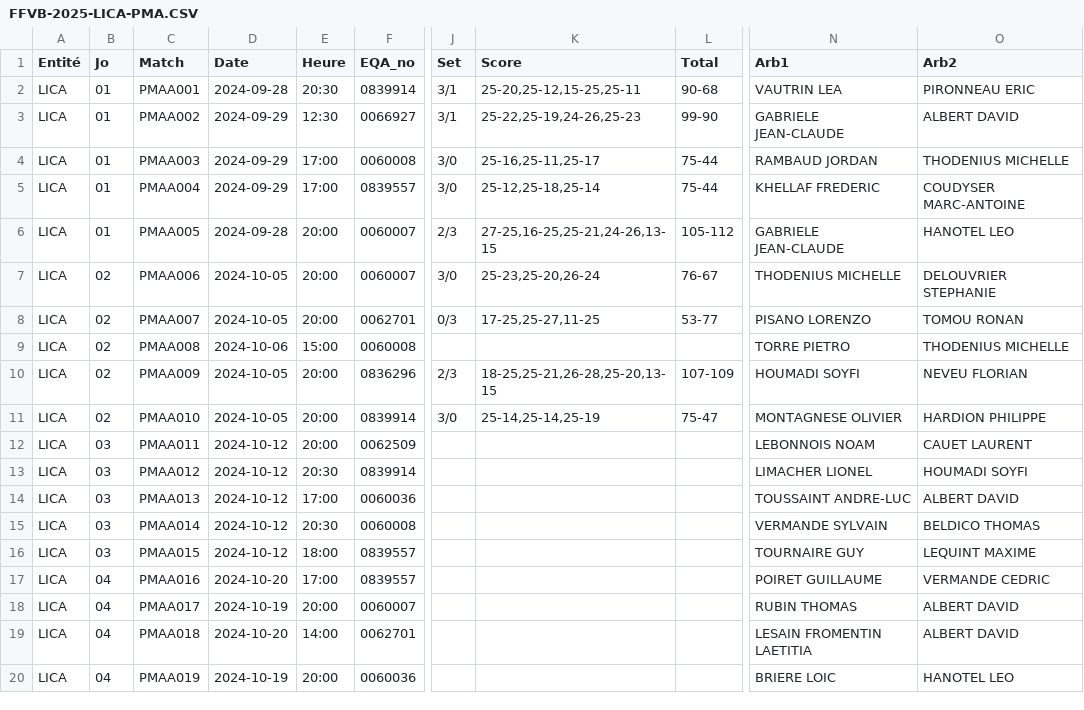
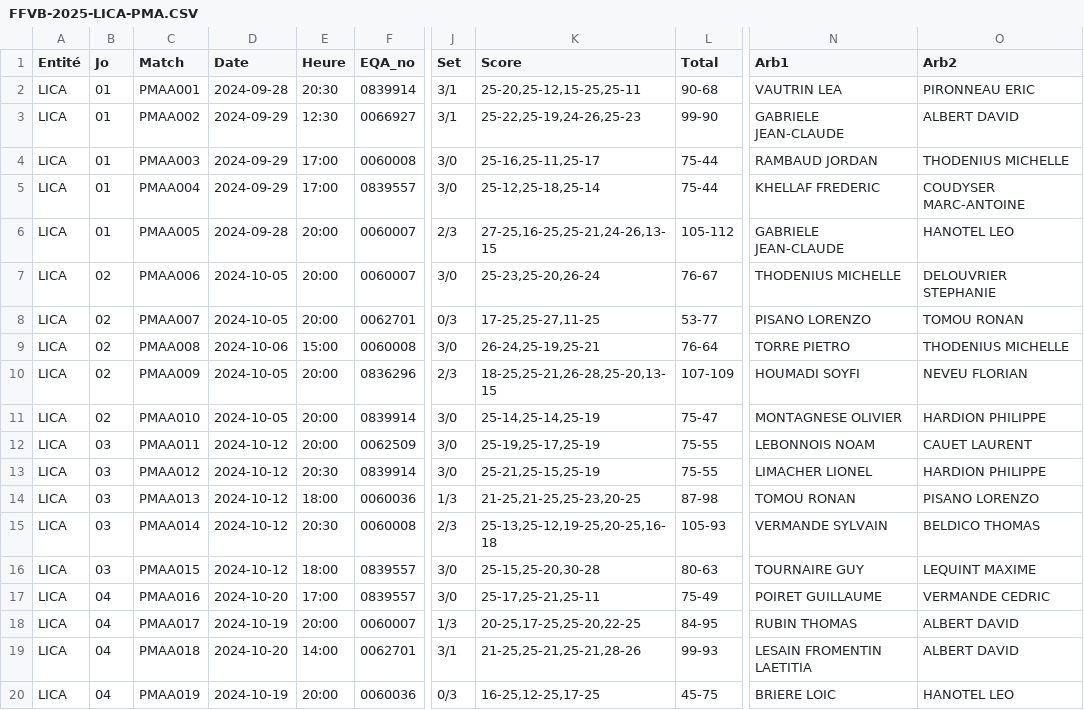
Before and after one commit to gillesdandrea/vb-stats, a CSV file: public/data/FFVB-2025-LICA-PMA.CSV, drawn as a sheet; only a part is shown, gaps mark what is left out; the diff covers the shown part only; the diff names each change by its address in the sheet, - before the commit and + after, or states it on an @@ line.

```diff
--- a/public/data/FFVB-2025-LICA-PMA.CSV
+++ b/public/data/FFVB-2025-LICA-PMA.CSV
-J9 (Set): (empty)
+J9 (Set): 3/0
-K9 (Score): (empty)
+K9 (Score): 26-24,25-19,25-21
-L9 (Total): (empty)
+L9 (Total): 76-64
-J12:J13 (Set): (empty)
+J12:J13 (Set): 3/0
-K12 (Score): (empty)
+K12 (Score): 25-19,25-17,25-19
-L12:L13 (Total): (empty)
+L12:L13 (Total): 75-55
-K13 (Score): (empty)
+K13 (Score): 25-21,25-15,25-19
-O13 (Arb2): HOUMADI SOYFI
+O13 (Arb2): HARDION PHILIPPE
-E14 (Heure): 17:00
+E14 (Heure): 18:00
-J14 (Set): (empty)
+J14 (Set): 1/3
-K14 (Score): (empty)
+K14 (Score): 21-25,21-25,25-23,20-25
-L14 (Total): (empty)
+L14 (Total): 87-98
-N14 (Arb1): TOUSSAINT ANDRE-LUC
+N14 (Arb1): TOMOU RONAN
-O14 (Arb2): ALBERT DAVID
+O14 (Arb2): PISANO LORENZO
-J15 (Set): (empty)
+J15 (Set): 2/3
-K15 (Score): (empty)
+K15 (Score): 25-13,25-12,19-25,20-25,16-18
-L15 (Total): (empty)
+L15 (Total): 105-93
-J16:J17 (Set): (empty)
+J16:J17 (Set): 3/0
-K16 (Score): (empty)
+K16 (Score): 25-15,25-20,30-28
-L16 (Total): (empty)
+L16 (Total): 80-63
-K17 (Score): (empty)
+K17 (Score): 25-17,25-21,25-11
-L17 (Total): (empty)
+L17 (Total): 75-49
-J18 (Set): (empty)
+J18 (Set): 1/3
-K18 (Score): (empty)
+K18 (Score): 20-25,17-25,25-20,22-25
-L18 (Total): (empty)
+L18 (Total): 84-95
-J19 (Set): (empty)
+J19 (Set): 3/1
-K19 (Score): (empty)
+K19 (Score): 21-25,25-21,25-21,28-26
-L19 (Total): (empty)
+L19 (Total): 99-93
-J20 (Set): (empty)
+J20 (Set): 0/3
-K20 (Score): (empty)
+K20 (Score): 16-25,12-25,17-25
-L20 (Total): (empty)
+L20 (Total): 45-75
```
Also changed, not shown: 53 edited cells elsewhere in this file, 11 other files.
